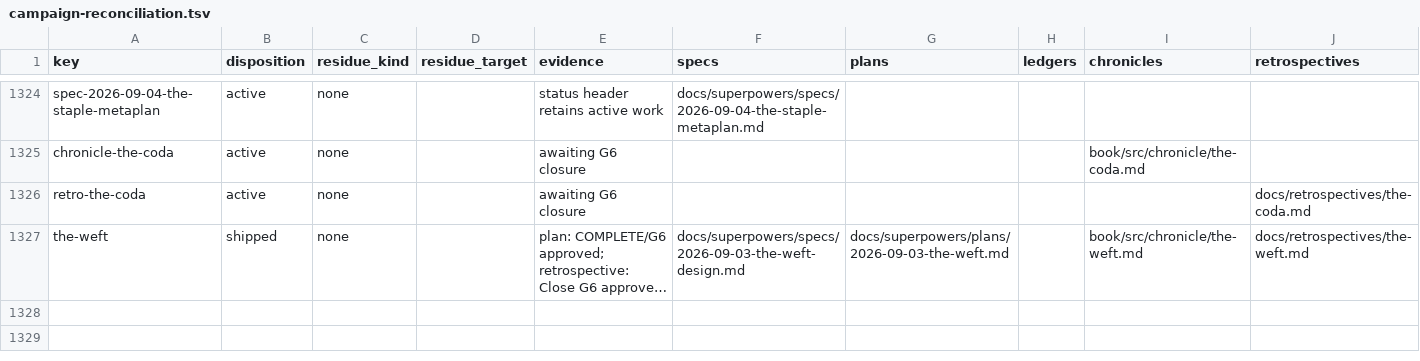
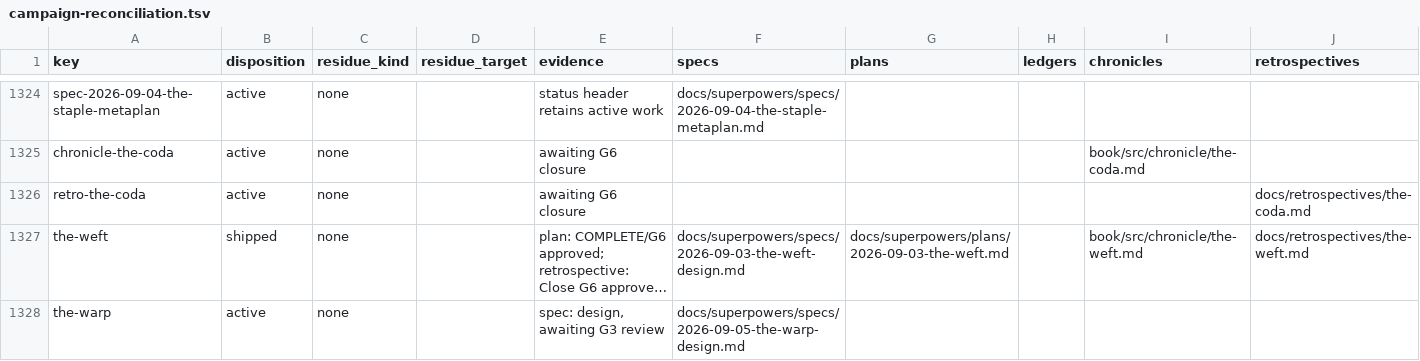
Before and after one commit to hornvale/hornvale, a TSV file: docs/audits/campaign-reconciliation.tsv, drawn as a sheet; only a part is shown, gaps mark what is left out; long unchanged cells end in …; the diff names each change by its address in the sheet, - before the commit and + after, or states it on an @@ line.

```diff
--- a/docs/audits/campaign-reconciliation.tsv
+++ b/docs/audits/campaign-reconciliation.tsv
+row 1328: the-warp | active | none |  | spec: design, awaiting G3 review | docs/superpowers/specs/2026-09-05-the-warp-design.md
```
Also changed, not shown: 4 other files.
